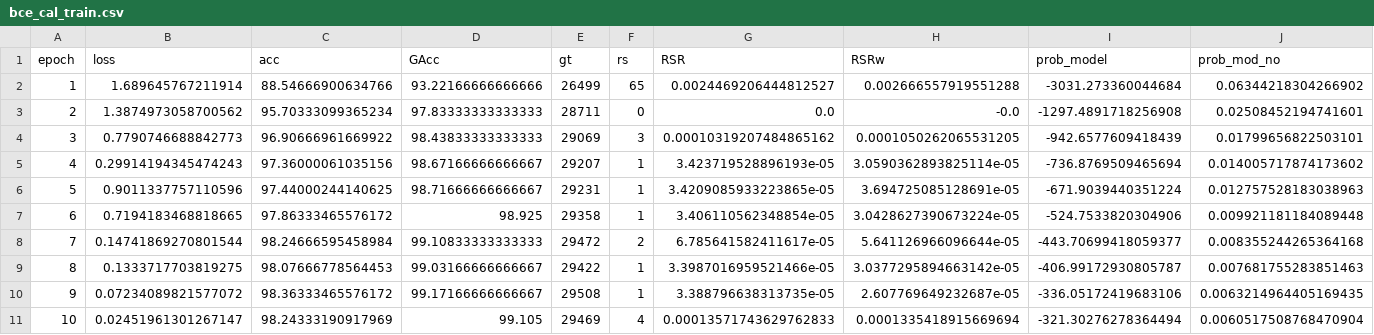
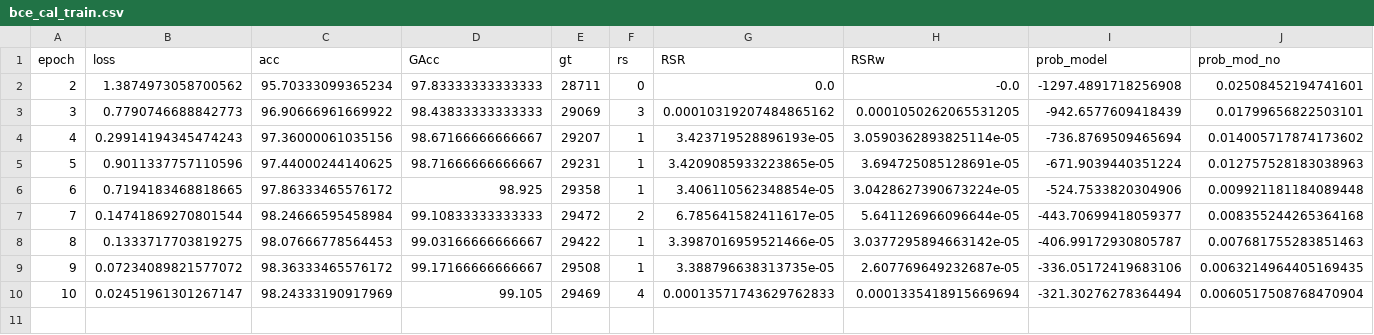
Before and after one commit to cfabianbarretop/aes_enem, a CSV file: eniac/result/bce_cal_train.csv, drawn as a sheet; the diff names each change by its address in the sheet, - before the commit and + after, or states it on an @@ line.

```diff
--- a/eniac/result/bce_cal_train.csv
+++ b/eniac/result/bce_cal_train.csv
-row 2: 1 | 1.689645767211914 | 88.54666900634766 | 93.22166666666666 | 26499 | 65 | 0.0024469206444812527 | 0.002666557919551288 | -3031.273360044684 | 0.06344218304266902
```
Also changed, not shown: eniac/result/bce_train.csv, eniac/result/cal_062_train.csv, 15 other files.
